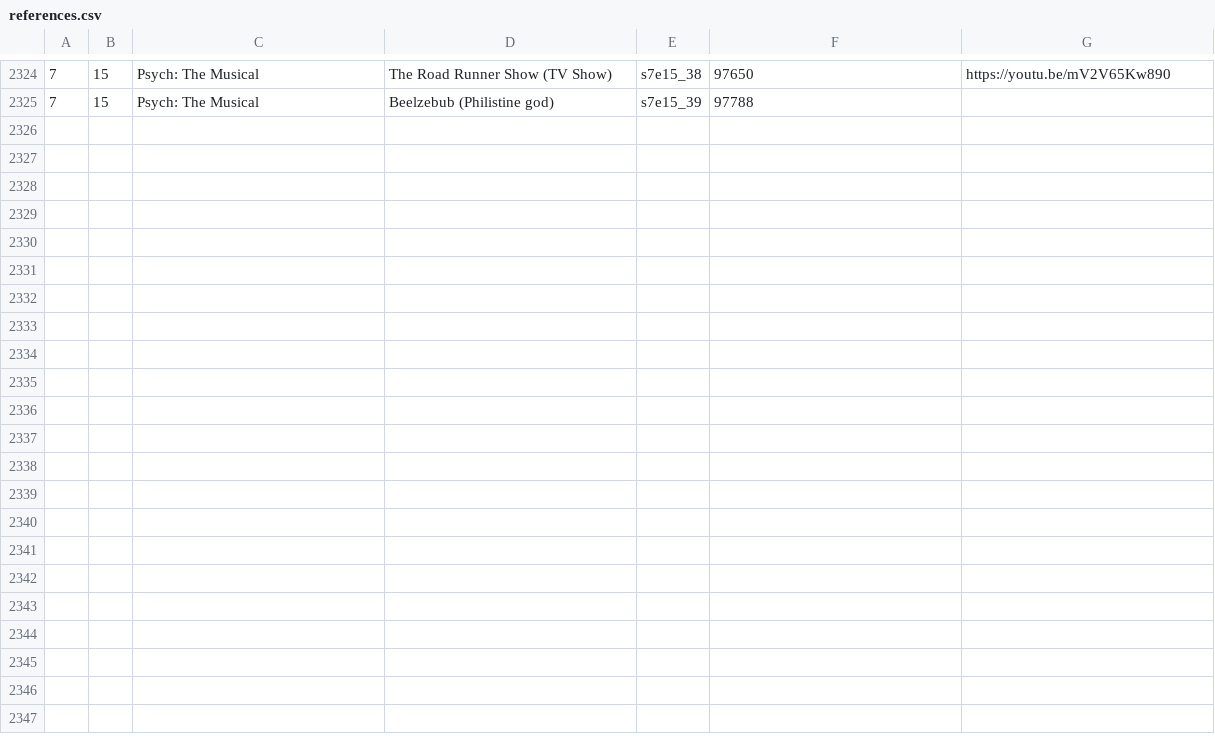
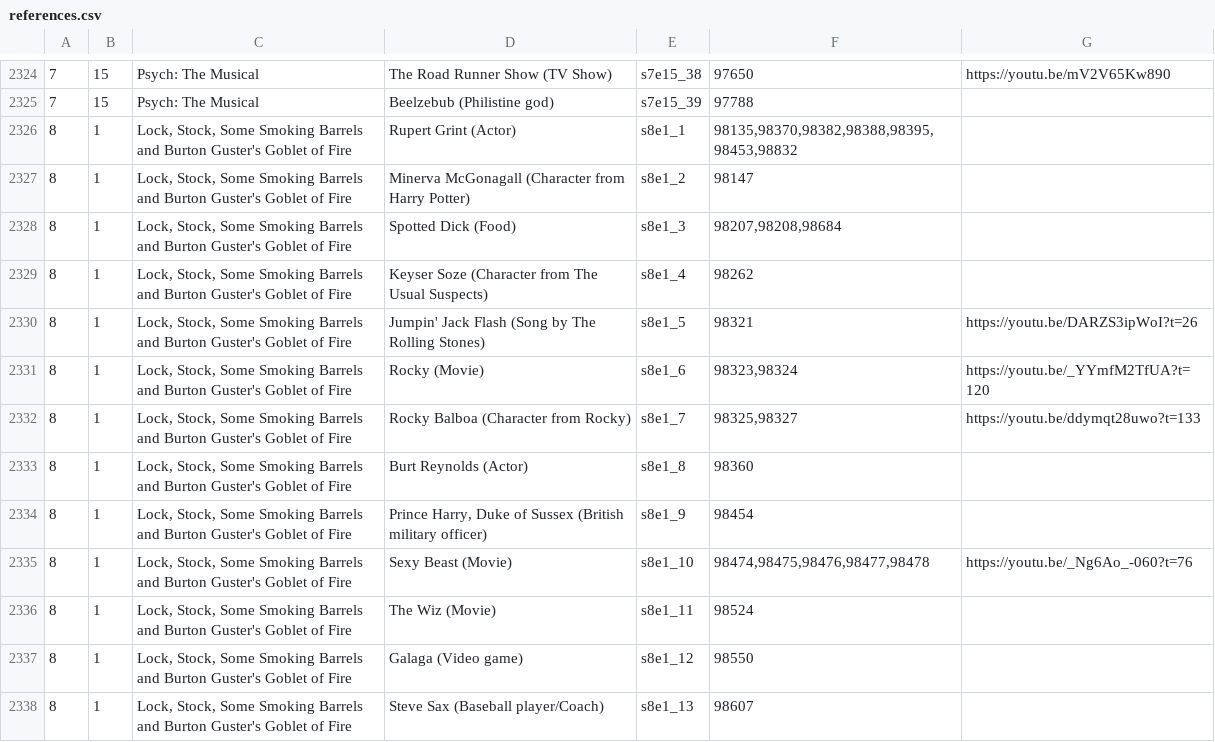
Before and after one commit to daih27/psychphinder, a CSV file: assets/references.csv, drawn as a sheet; only a part is shown, gaps mark what is left out; the diff covers the shown part only; the diff names each change by its address in the sheet, - before the commit and + after, or states it on an @@ line.

Commit message:
Add S08E01 references

```diff
--- a/assets/references.csv
+++ b/assets/references.csv
+row 2326: 8 | 1 | Lock, Stock, Some Smoking Barrels and Burton Guster's Goblet of Fire | Rupert Grint (Actor) | s8e1_1 | 98135,98370,98382,98388,98395,98453,98832
+row 2327: 8 | 1 | Lock, Stock, Some Smoking Barrels and Burton Guster's Goblet of Fire | Minerva McGonagall (Character from Harry Potter) | s8e1_2 | 98147
+row 2328: 8 | 1 | Lock, Stock, Some Smoking Barrels and Burton Guster's Goblet of Fire | Spotted Dick (Food) | s8e1_3 | 98207,98208,98684
+row 2329: 8 | 1 | Lock, Stock, Some Smoking Barrels and Burton Guster's Goblet of Fire | Keyser Soze (Character from The Usual Suspects) | s8e1_4 | 98262
+row 2330: 8 | 1 | Lock, Stock, Some Smoking Barrels and Burton Guster's Goblet of Fire | Jumpin' Jack Flash (Song by The Rolling Stones) | s8e1_5 | 98321 | https://youtu.be/DARZS3ipWoI?t=26
+row 2331: 8 | 1 | Lock, Stock, Some Smoking Barrels and Burton Guster's Goblet of Fire | Rocky (Movie) | s8e1_6 | 98323,98324 | https://youtu.be/_YYmfM2TfUA?t=120
+row 2332: 8 | 1 | Lock, Stock, Some Smoking Barrels and Burton Guster's Goblet of Fire | Rocky Balboa (Character from Rocky) | s8e1_7 | 98325,98327 | https://youtu.be/ddymqt28uwo?t=133
+row 2333: 8 | 1 | Lock, Stock, Some Smoking Barrels and Burton Guster's Goblet of Fire | Burt Reynolds (Actor) | s8e1_8 | 98360
+row 2334: 8 | 1 | Lock, Stock, Some Smoking Barrels and Burton Guster's Goblet of Fire | Prince Harry, Duke of Sussex (British military officer) | s8e1_9 | 98454
+row 2335: 8 | 1 | Lock, Stock, Some Smoking Barrels and Burton Guster's Goblet of Fire | Sexy Beast (Movie) | s8e1_10 | 98474,98475,98476,98477,98478 | https://youtu.be/_Ng6Ao_-060?t=76
+row 2336: 8 | 1 | Lock, Stock, Some Smoking Barrels and Burton Guster's Goblet of Fire | The Wiz (Movie) | s8e1_11 | 98524
+row 2337: 8 | 1 | Lock, Stock, Some Smoking Barrels and Burton Guster's Goblet of Fire | Galaga (Video game) | s8e1_12 | 98550
+row 2338: 8 | 1 | Lock, Stock, Some Smoking Barrels and Burton Guster's Goblet of Fire | Steve Sax (Baseball player/Coach) | s8e1_13 | 98607
```
Also changed, not shown: 12 added rows and 3 edited cells elsewhere in this file.
